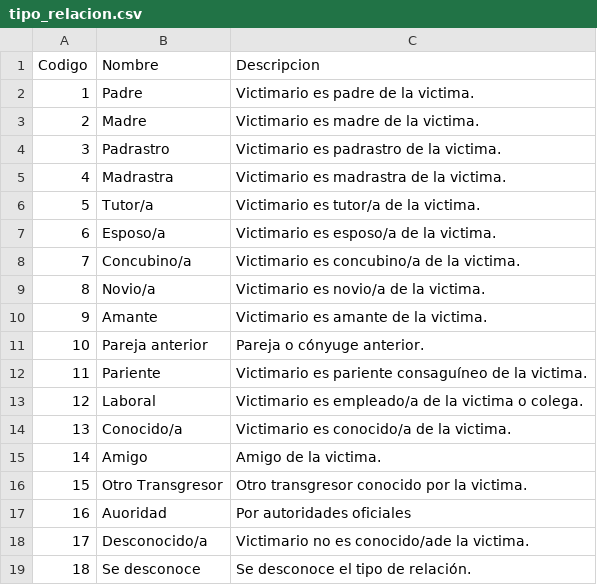
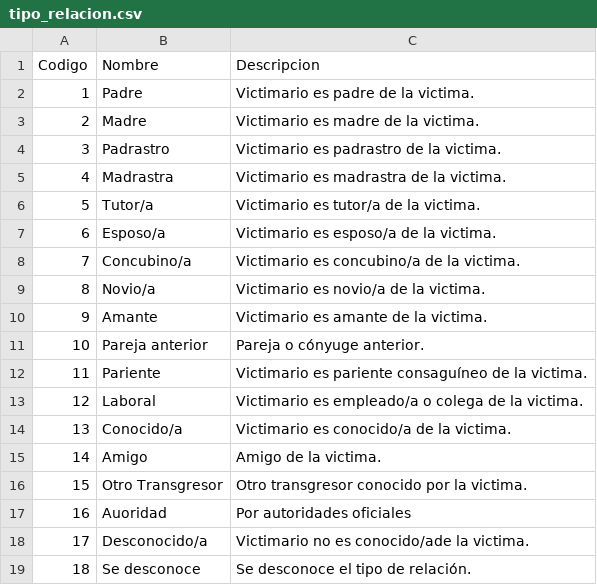
Before and after one commit to idatosabiertos/femicidios-latam, a CSV file: standard/schema/codelists/tipo_relacion.csv, drawn as a sheet.

```diff
--- a/standard/schema/codelists/tipo_relacion.csv
+++ b/standard/schema/codelists/tipo_relacion.csv
@@ -12,3 +12,3 @@ Codigo,Nombre,Descripcion
 11,Pariente,Victimario es pariente consaguíneo de la victima.
-12,Laboral,Victimario es empleado/a de la victima o colega.
+12,Laboral,Victimario es empleado/a o colega de la victima.
 13,Conocido/a,Victimario es conocido/a de la victima.
```
Also changed, not shown: standard/schema/codelists/identidad_genero.csv, standard/schema/codelists/modalidad.csv, 13 other files.
